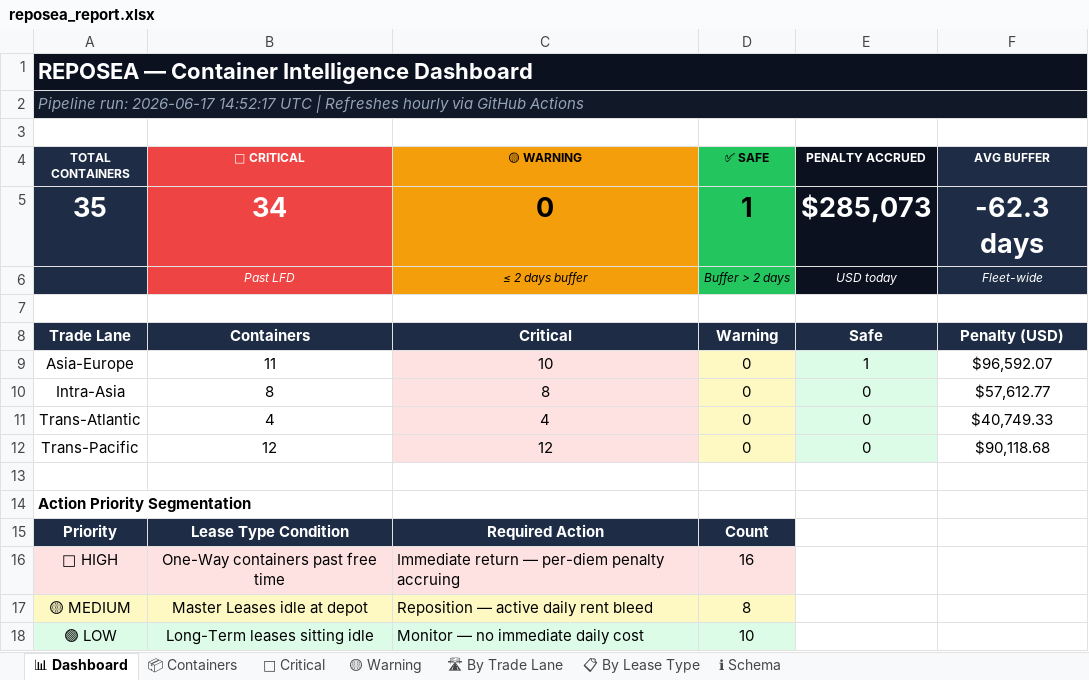
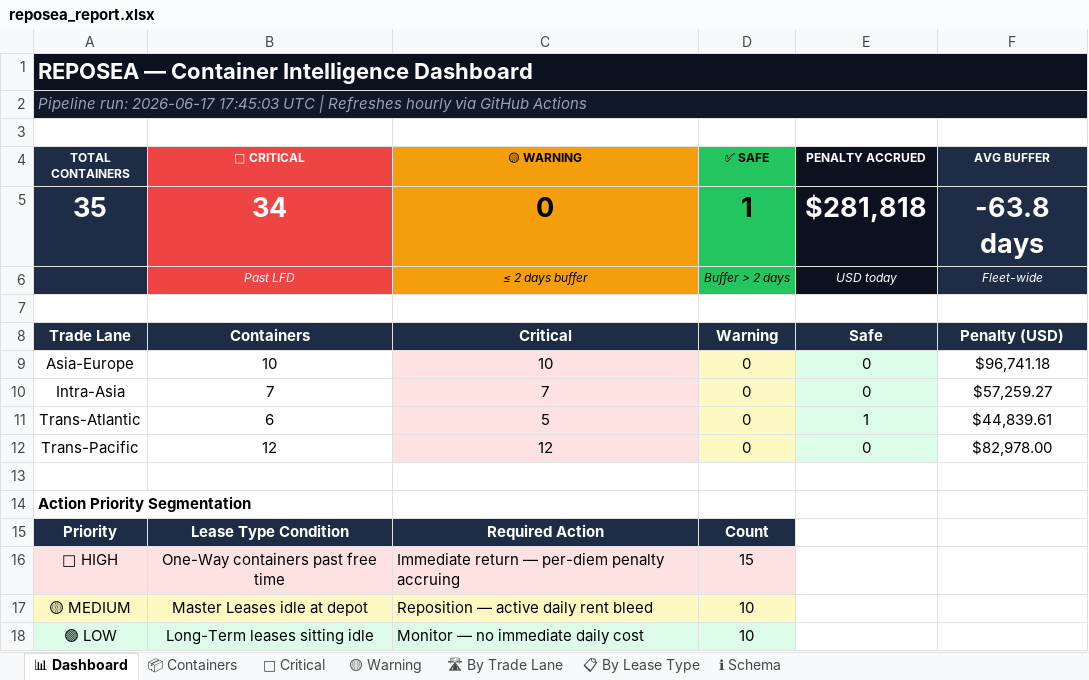
Before and after one commit to rahulmistry18/Reposea_container_optimizer, an Excel workbook: data/exports/reposea_report.xlsx, sheet 📊 Dashboard, drawn as a sheet; values as stored, in another font and other column widths than the file's, no borders; the diff names each change by its address in the sheet, - before the commit and + after, or states it on an @@ line.

```diff
--- a/data/exports/reposea_report.xlsx (sheet 📊 Dashboard)
+++ b/data/exports/reposea_report.xlsx (sheet 📊 Dashboard)
-A2 (TOTAL CONTAINERS): …run: 2026-06-17 14:52:17 UTC |…
+A2 (TOTAL CONTAINERS): …run: 2026-06-17 17:45:03 UTC |…
-E5 (PENALTY ACCRUED): $285,073
+E5 (PENALTY ACCRUED): $281,818
-F5 (AVG BUFFER): -62.3 days
+F5 (AVG BUFFER): -63.8 days
-B9 (🔴 CRITICAL): 11
+B9 (🔴 CRITICAL): 10
-E9 (PENALTY ACCRUED): 1
+E9 (PENALTY ACCRUED): 0
-F9 (AVG BUFFER): $96,592.07
+F9 (AVG BUFFER): $96,741.18
-B10 (🔴 CRITICAL): 8
+B10 (🔴 CRITICAL): 7
-C10 (🟡 WARNING): 8
+C10 (🟡 WARNING): 7
-F10 (AVG BUFFER): $57,612.77
+F10 (AVG BUFFER): $57,259.27
-B11 (🔴 CRITICAL): 4
+B11 (🔴 CRITICAL): 6
-C11 (🟡 WARNING): 4
+C11 (🟡 WARNING): 5
-E11 (PENALTY ACCRUED): 0
+E11 (PENALTY ACCRUED): 1
-F11 (AVG BUFFER): $40,749.33
+F11 (AVG BUFFER): $44,839.61
-F12 (AVG BUFFER): $90,118.68
+F12 (AVG BUFFER): $82,978.00
-D16 (✅ SAFE): 16
+D16 (✅ SAFE): 15
-D17 (✅ SAFE): 8
+D17 (✅ SAFE): 10
```
Also changed, not shown: sheet 📦 Containers, sheet 🔴 Critical, sheet 🛣 By Trade Lane, sheet 📋 By Lease Type, 7 other files.
